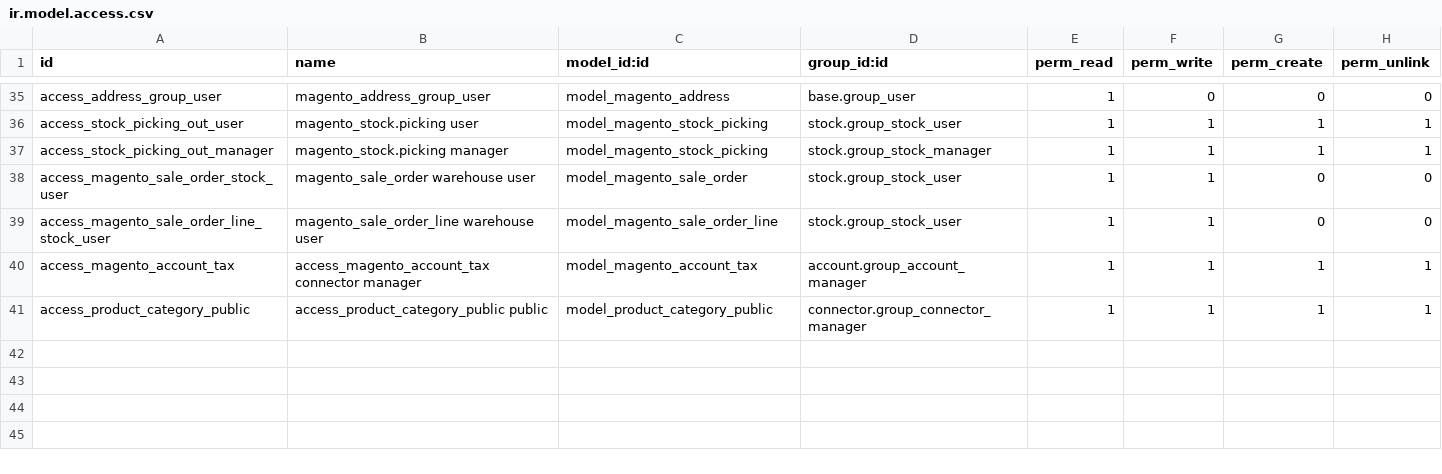
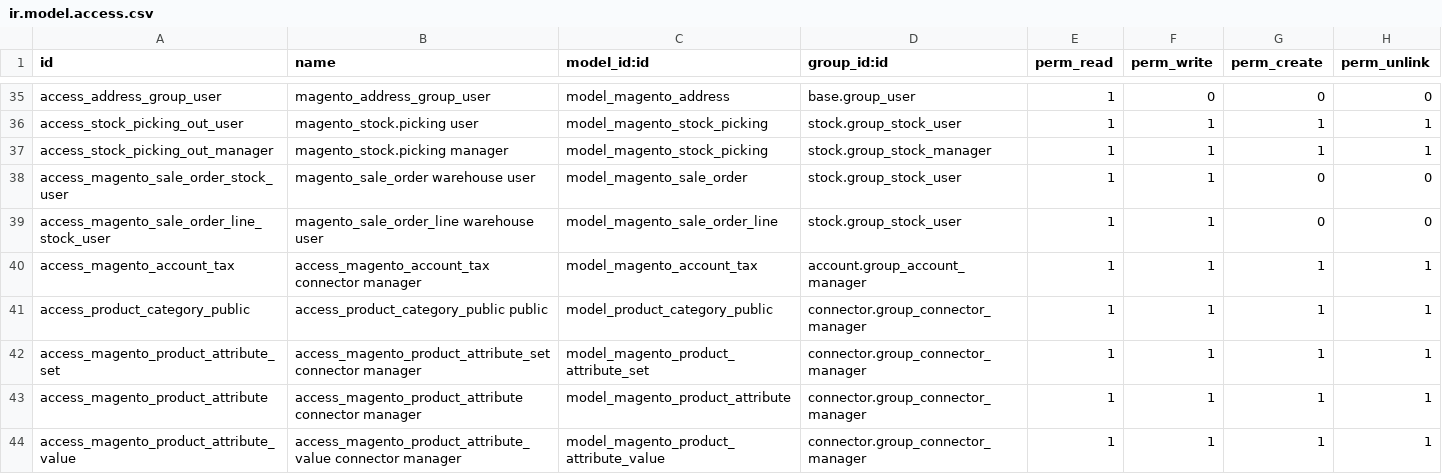
Before and after one commit to Callino/connector-magento, a CSV file: connector_magento/security/ir.model.access.csv, drawn as a sheet; only a part is shown, gaps mark what is left out; the diff names each change by its address in the sheet, - before the commit and + after, or states it on an @@ line.

Commit message:
[UPD] attribute import

```diff
--- a/connector_magento/security/ir.model.access.csv
+++ b/connector_magento/security/ir.model.access.csv
+row 42: access_magento_product_attribute_set | access_magento_product_attribute_set connector manager | model_magento_product_attribute_set | connector.group_connector_manager | 1 | 1 | 1 | 1
+row 43: access_magento_product_attribute | access_magento_product_attribute connector manager | model_magento_product_attribute | connector.group_connector_manager | 1 | 1 | 1 | 1
+row 44: access_magento_product_attribute_value | access_magento_product_attribute_value connector manager | model_magento_product_attribute_value | connector.group_connector_manager | 1 | 1 | 1 | 1
```
Also changed, not shown: 21 other files.
